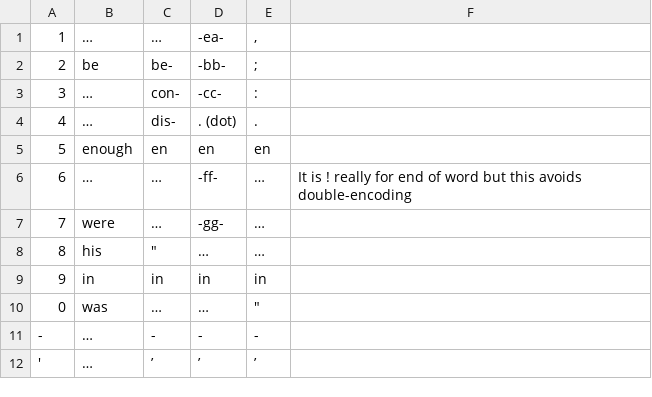
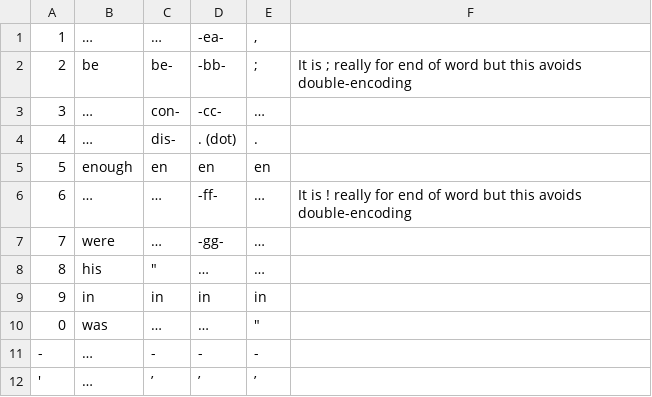
Before and after one commit to davipinc/ascii-braille-converter, a TSV file: mapping/lower-contractions.tsv, drawn as a sheet.

Commit message:
Prevent double encoding ';'

```diff
--- a/mapping/lower-contractions.tsv
+++ b/mapping/lower-contractions.tsv
@@ -1,4 +1,4 @@
 1	…	…	-ea-	,
-2	be	be-	-bb-	;
-3	…	con-	-cc-	:
+2	be	be-	-bb-	;	It is ; really for end of word but this avoids double-encoding
+3	…	con-	-cc-	…
 4	…	dis-	. (dot)	.
```
